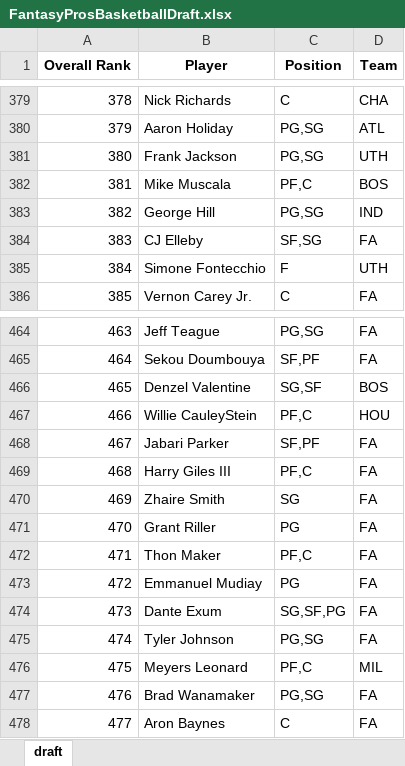
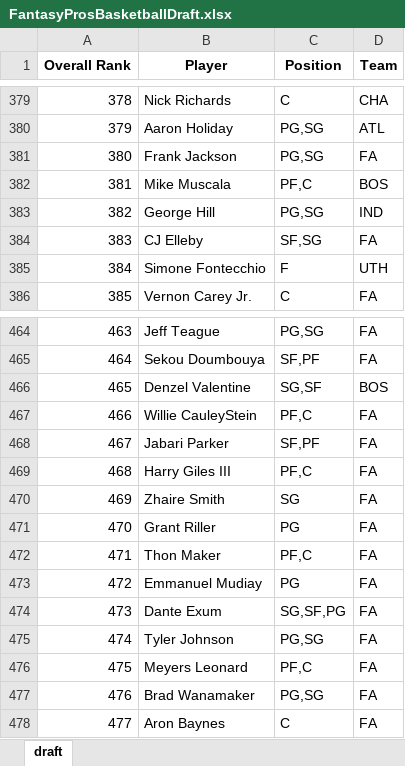
Before and after one commit to barbacbd/FantasyRankings, an Excel workbook: docs/FantasyProsBasketballDraft.xlsx, sheet draft, drawn as a sheet; only a part is shown, gaps mark what is left out; values as stored, in another font and other column widths than the file's, no borders; the diff names each change by its address in the sheet, - before the commit and + after, or states it on an @@ line.

```diff
--- a/docs/FantasyProsBasketballDraft.xlsx (sheet draft)
+++ b/docs/FantasyProsBasketballDraft.xlsx (sheet draft)
-D381 (Team): UTH
+D381 (Team): FA
-D467 (Team): HOU
+D467 (Team): FA
-D476 (Team): MIL
+D476 (Team): FA
```
Also changed, not shown: docs/FantasyProsBaseballDraft.xlsx, docs/FantasyProsFootballDraft.xlsx, 8 other files.
